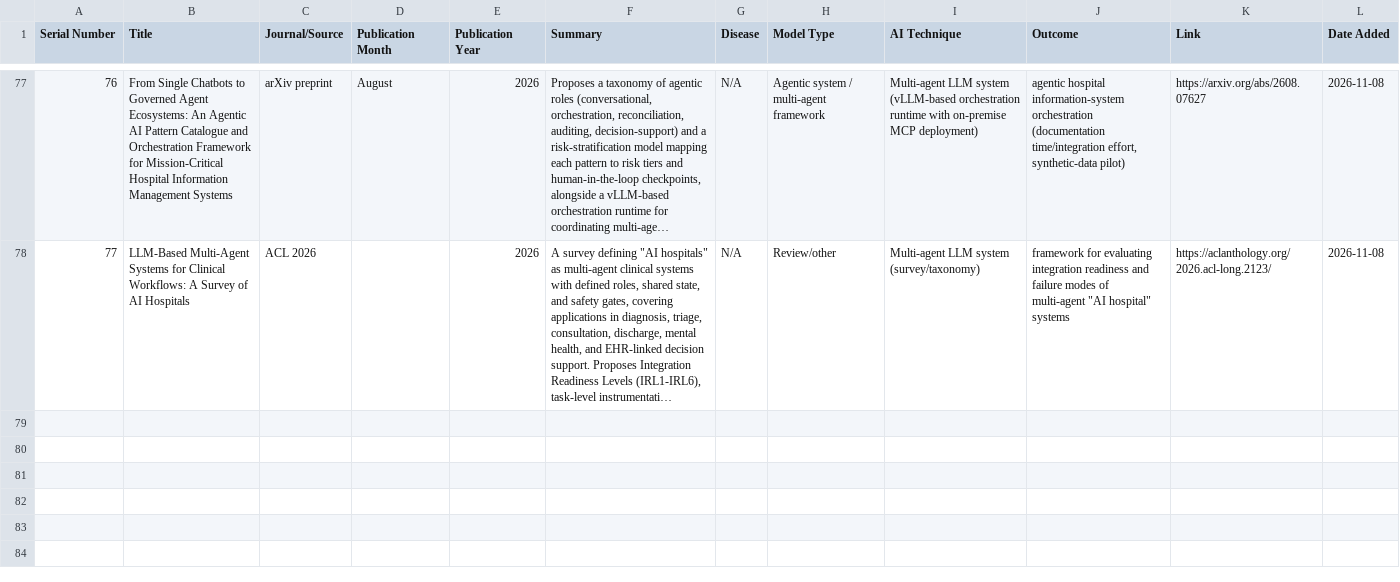
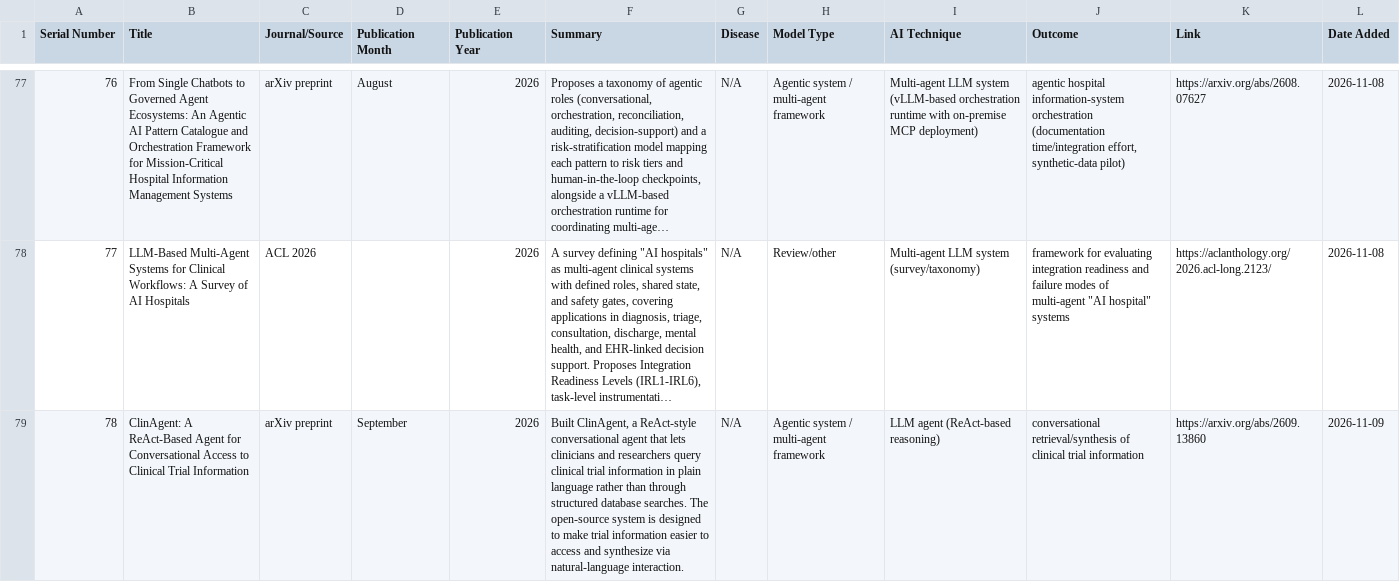
Before and after one commit to abdullahdmc/AI-in-healthcare, a CSV file: agentic_health_research.csv, drawn as a sheet; only a part is shown, gaps mark what is left out; long unchanged cells end in …; the diff covers the shown part only; the diff names each change by its address in the sheet, - before the commit and + after, or states it on an @@ line.

```diff
--- a/agentic_health_research.csv
+++ b/agentic_health_research.csv
+row 79: 78 | ClinAgent: A ReAct-Based Agent for Conversational Access to Clinical Trial Information | arXiv preprint | September | 2026 | Built ClinAgent, a ReAct-style conversational agent that lets clinicians and researchers query clinical trial information in plain language rather than through structured database searches. The open-source system is designed to make trial information easier to access and synthesize via natural-language interaction. | N/A | Agentic system / multi-agent framework | LLM agent (ReAct-based reasoning) | conversational retrieval/synthesis of clinical trial information | https://arxiv.org/abs/2609.13860 | 2026-11-09
```
Also changed, not shown: 2 added rows elsewhere in this file, llm_healthcare.csv, ml_prognostic_diagnostic_models.csv, 1 other file.
